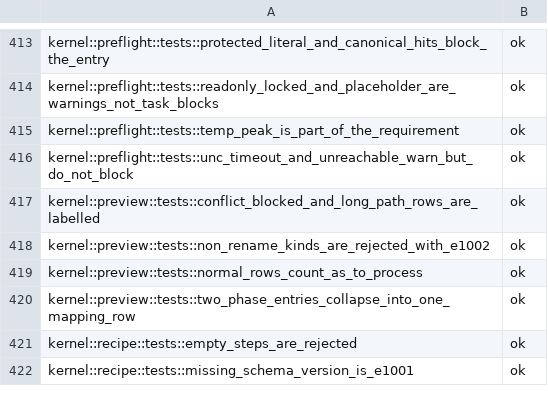
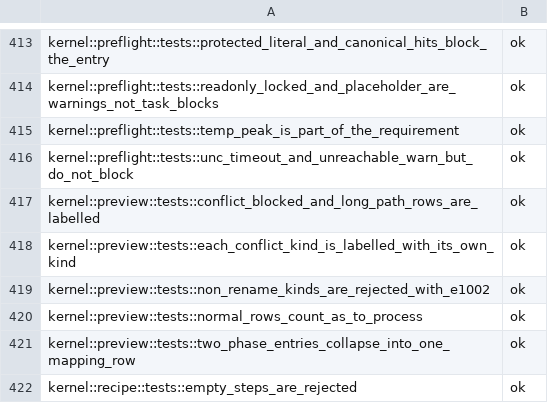
Before and after one commit to superge-cn/batchdesk, a TSV file: docs/testing/执行记录/2026-11-04-inventory.tsv, drawn as a sheet; only a part is shown, gaps mark what is left out; the shorter side is filled out with more unchanged rows.

```diff
--- a/docs/testing/执行记录/2026-11-04-inventory.tsv
+++ b/docs/testing/执行记录/2026-11-04-inventory.tsv
@@ -417,2 +417,3 @@ kernel::preflight::tests::unc_timeout_and_unreachable_warn_but_do_not_block	ok
 kernel::preview::tests::conflict_blocked_and_long_path_rows_are_labelled	ok
+kernel::preview::tests::each_conflict_kind_is_labelled_with_its_own_kind	ok
 kernel::preview::tests::non_rename_kinds_are_rejected_with_e1002	ok
```
Also changed, not shown: docs/testing/用例执行台账-v0.1.csv, docs/testing/用例覆盖映射表-v0.2.csv, 6 other files.
